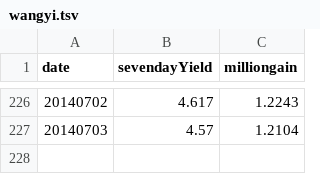
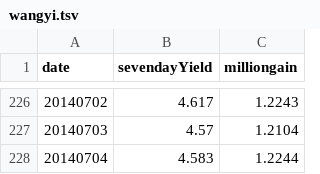
Before and after one commit to liangxu/blog, a TSV file: playground/data/wangyi.tsv, drawn as a sheet; only a part is shown, gaps mark what is left out; the diff names each change by its address in the sheet, - before the commit and + after, or states it on an @@ line.

Commit message:
update wangyi.tsv

```diff
--- a/playground/data/wangyi.tsv
+++ b/playground/data/wangyi.tsv
+row 228: 20140704 | 4.583 | 1.2244
```
